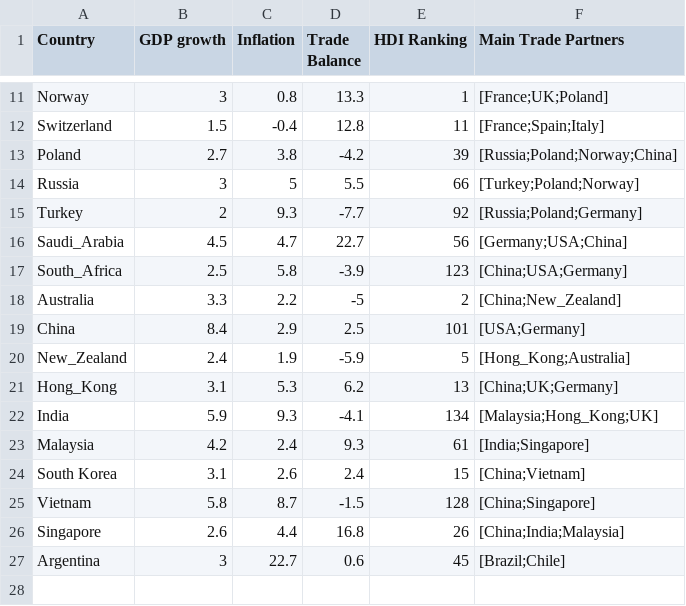
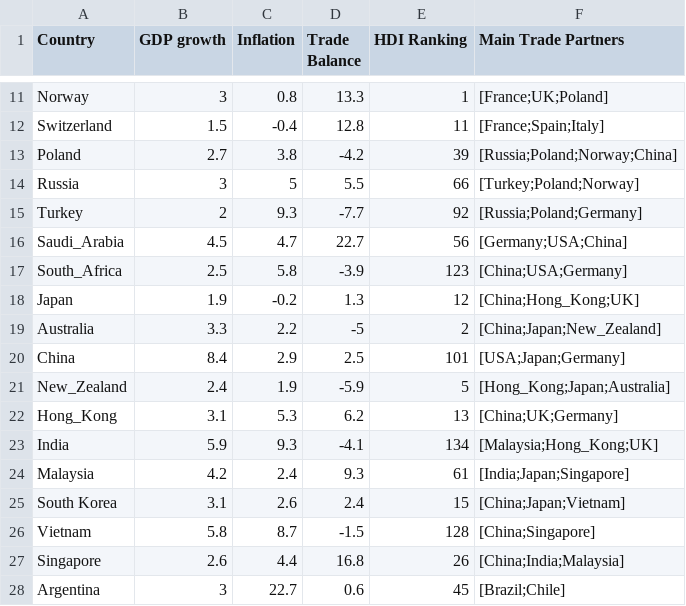
Before and after one commit to martinshaw/InternationalTradingDataAssignment, a CSV file: InternationalTradingDataAssignment/countries.csv, drawn as a sheet; only a part is shown, gaps mark what is left out.

```diff
--- a/InternationalTradingDataAssignment/countries.csv
+++ b/InternationalTradingDataAssignment/countries.csv
@@ -17,9 +17,10 @@ Saudi_Arabia,4.5,4.7,22.7,56,[Germany;USA;China]
 South_Africa,2.5,5.8,-3.9,123,[China;USA;Germany]
-Australia,3.3,2.2,-5,2,[China;New_Zealand]
-China,8.4,2.9,2.5,101,[USA;Germany]
-New_Zealand,2.4,1.9,-5.9,5,[Hong_Kong;Australia]
+Japan,1.9,-0.2,1.3,12,[China;Hong_Kong;UK]
+Australia,3.3,2.2,-5,2,[China;Japan;New_Zealand]
+China,8.4,2.9,2.5,101,[USA;Japan;Germany]
+New_Zealand,2.4,1.9,-5.9,5,[Hong_Kong;Japan;Australia]
 Hong_Kong,3.1,5.3,6.2,13,[China;UK;Germany]
 India,5.9,9.3,-4.1,134,[Malaysia;Hong_Kong;UK]
-Malaysia,4.2,2.4,9.3,61,[India;Singapore]
-South Korea,3.1,2.6,2.4,15,[China;Vietnam]
+Malaysia,4.2,2.4,9.3,61,[India;Japan;Singapore]
+South Korea,3.1,2.6,2.4,15,[China;Japan;Vietnam]
 Vietnam,5.8,8.7,-1.5,128,[China;Singapore]
```
Also changed, not shown: 8 other files.
